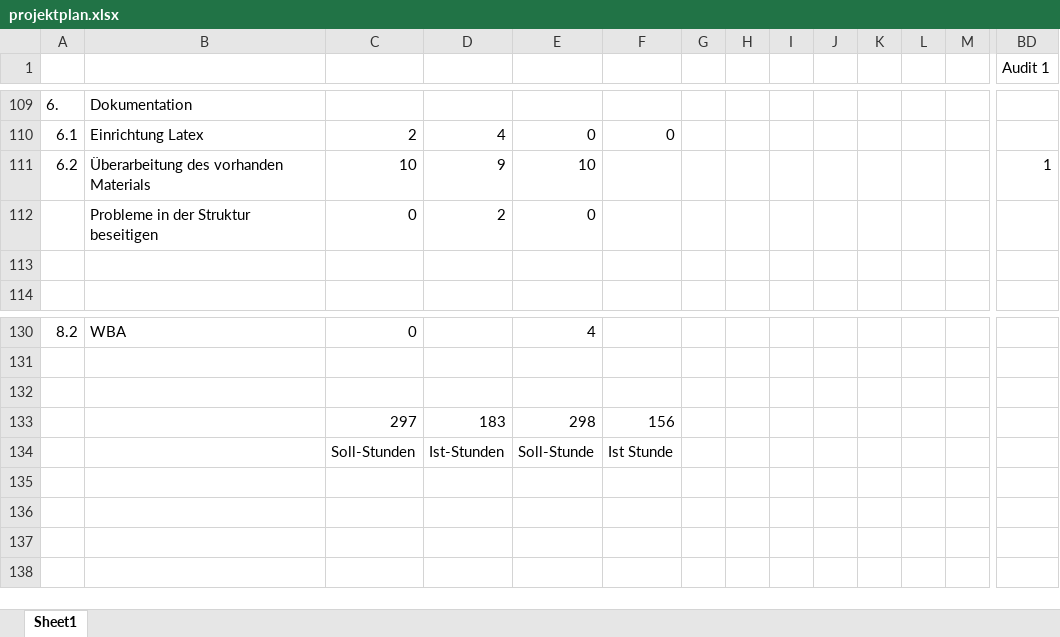
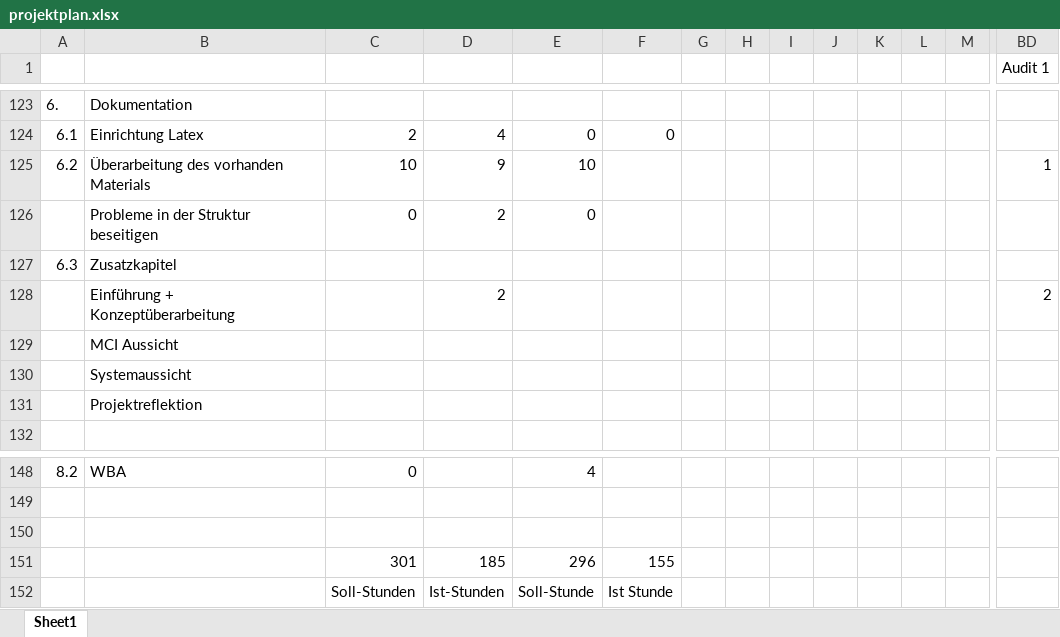
Before and after one commit to ocean90/Find-your-Camp, an Excel workbook: konzept/projektplan.xlsx, sheet Sheet1, drawn as a sheet; only a part is shown, gaps mark what is left out; values as stored, in another font and other column widths than the file's, no cell formats; removed rows and columns are numbered as before the commit, all else as after; rows hold the shown columns only; the diff covers the shown part only; the diff names each change by its address in the sheet, - before the commit and + after, or states it on an @@ line.

```diff
--- a/konzept/projektplan.xlsx (sheet Sheet1)
+++ b/konzept/projektplan.xlsx (sheet Sheet1)
-row 127: (empty)
+row 127: 6.3 | Zusatzkapitel
+row 128:  | Einführung + Konzeptüberarbeitung |  | 2 |  |  |  |  |  |  |  |  |  | 2
+row 129:  | MCI Aussicht
+row 130:  | Systemaussicht
+row 131:  | Projektreflektion
-row 133:  |  | 297 | 183 | 298 | 156
+row 151:  |  | 301 | 185 | 296 | 155
```
Also changed, not shown: 17 added rows, 3 removed rows and 35 edited cells elsewhere in this sheet, cell formats.
